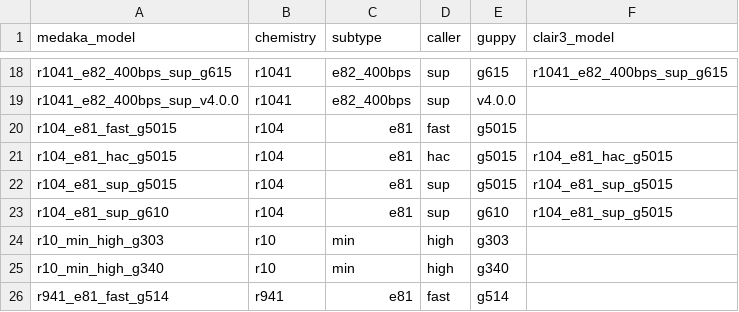
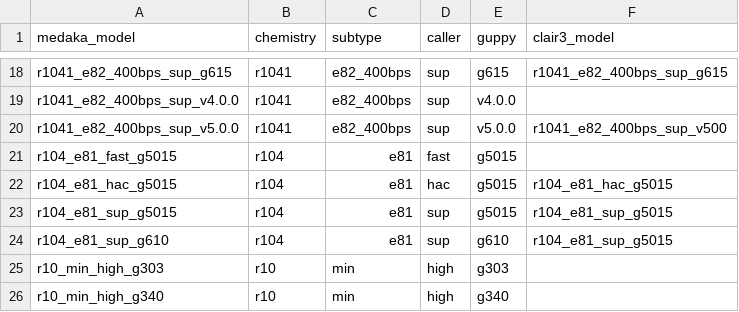
Before and after one commit to BioinformaticsPlatformWIV-ISP/CAMEL, a TSV file: camel/scripts/hybridassemblypipeline/basecalling_models.tsv, drawn as a sheet; only a part is shown, gaps mark what is left out; the shorter side is filled out with more unchanged rows; the diff names each change by its address in the sheet, - before the commit and + after, or states it on an @@ line.

Commit message:
[mg] updated clair3 basecalling model and medaka version

```diff
--- a/camel/scripts/hybridassemblypipeline/basecalling_models.tsv
+++ b/camel/scripts/hybridassemblypipeline/basecalling_models.tsv
+row 20: r1041_e82_400bps_sup_v5.0.0 | r1041 | e82_400bps | sup | v5.0.0 | r1041_e82_400bps_sup_v500
```
Also changed, not shown: 4 other files.
